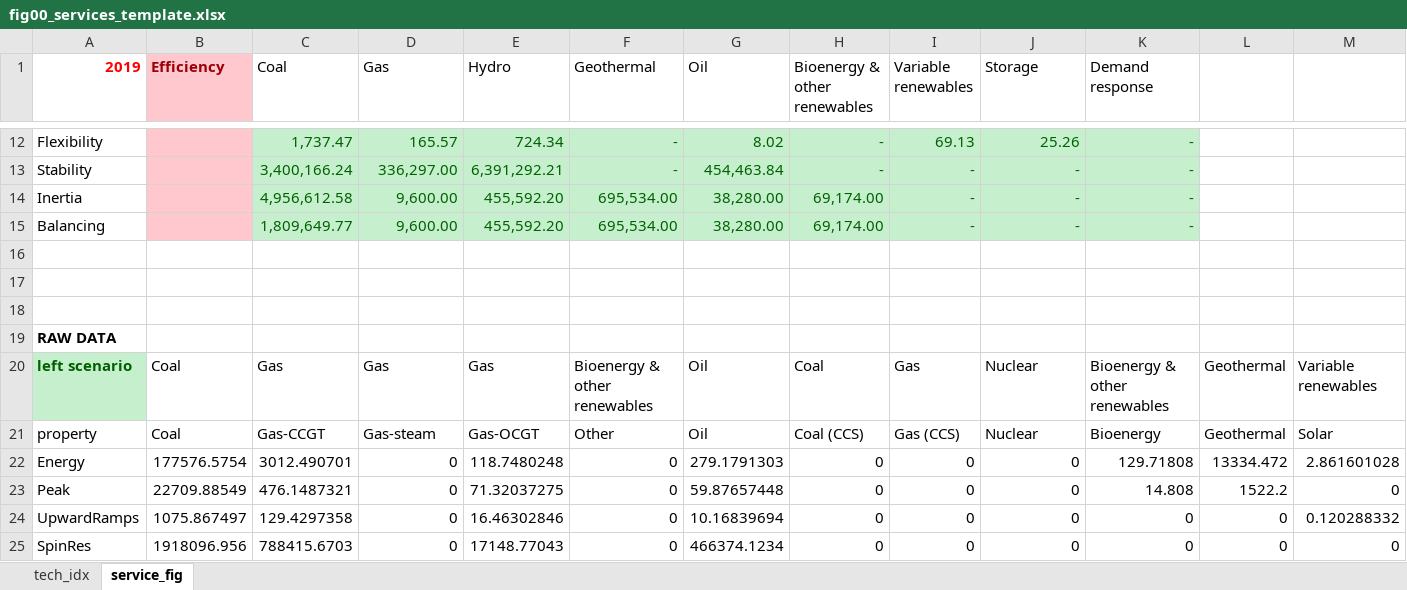
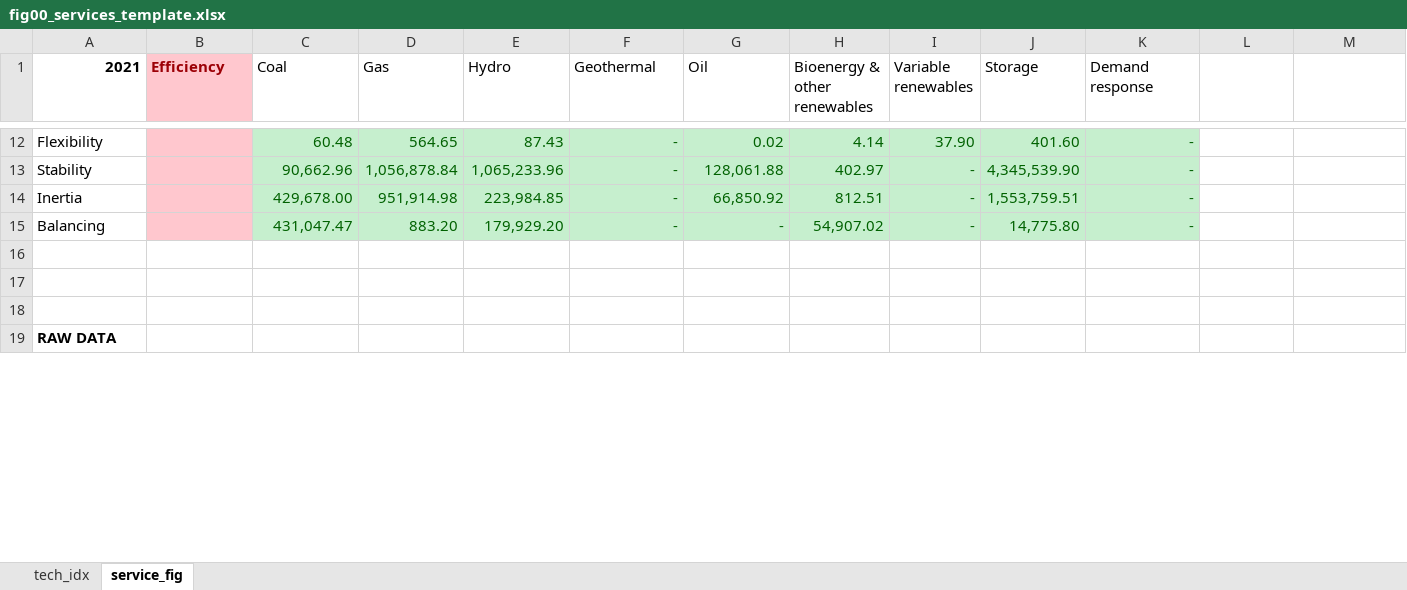
Before and after one commit to craigl33/solution-file-processing, an Excel workbook: templates/fig00_services_template.xlsx, sheet service_fig, drawn as a sheet; only a part is shown, gaps mark what is left out; values as stored, in another font and other column widths than the file's, no borders; charts and pictures not drawn; removed rows and columns are numbered as before the commit, all else as after; rows hold the shown columns only; the diff covers the shown part only; the diff names each change by its address in the sheet, - before the commit and + after, or states it on an @@ line.

Commit message:
Adding all changes since the peer review for UA, including new overall (national level) gen stack plots for scenarios/models

```diff
--- a/templates/fig00_services_template.xlsx (sheet service_fig)
+++ b/templates/fig00_services_template.xlsx (sheet service_fig)
-A1: 2019
+A1: 2021
-A1 text colour: #FF0000
+A1 text colour: black
-C12 (Coal): 1,737.47
+C12 (Coal): 60.48
-D12 (Gas): 165.57
+D12 (Gas): 564.65
-E12 (Hydro): 724.34
+E12 (Hydro): 87.43
-G12 (Oil): 8.02
+G12 (Oil): 0.02
-H12 (Bioenergy & other renewables): -
+H12 (Bioenergy & other renewables): 4.14
-I12 (Variable renewables): 69.13
+I12 (Variable renewables): 37.90
-J12 (Storage): 25.26
+J12 (Storage): 401.60
-C13 (Coal): 3,400,166.24
+C13 (Coal): 90,662.96
-D13 (Gas): 336,297.00
+D13 (Gas): 1,056,878.84
-E13 (Hydro): 6,391,292.21
+E13 (Hydro): 1,065,233.96
-G13 (Oil): 454,463.84
+G13 (Oil): 128,061.88
-H13 (Bioenergy & other renewables): -
+H13 (Bioenergy & other renewables): 402.97
-J13 (Storage): -
+J13 (Storage): 4,345,539.90
-C14 (Coal): 4,956,612.58
+C14 (Coal): 429,678.00
-D14 (Gas): 9,600.00
+D14 (Gas): 951,914.98
-E14 (Hydro): 455,592.20
+E14 (Hydro): 223,984.85
-F14:F15 (Geothermal): 695,534.00
+F14:F15 (Geothermal): -
-G14 (Oil): 38,280.00
+G14 (Oil): 66,850.92
-H14 (Bioenergy & other renewables): 69,174.00
+H14 (Bioenergy & other renewables): 812.51
-J14 (Storage): -
+J14 (Storage): 1,553,759.51
-C15 (Coal): 1,809,649.77
+C15 (Coal): 431,047.47
-D15 (Gas): 9,600.00
+D15 (Gas): 883.20
-E15 (Hydro): 455,592.20
+E15 (Hydro): 179,929.20
-G15 (Oil): 38,280.00
+G15 (Oil): -
-H15 (Bioenergy & other renewables): 69,174.00
+H15 (Bioenergy & other renewables): 54,907.02
-J15 (Storage): -
+J15 (Storage): 14,775.80
-row 20: left scenario | Coal | Gas | Gas | Gas | Bioenergy & other renewables | Oil | Coal | Gas | Nuclear | Bioenergy & other renewables | Geothermal | Variable renewables
-row 21: property | Coal | Gas-CCGT | Gas-steam | Gas-OCGT | Other | Oil | Coal (CCS) | Gas (CCS) | Nuclear | Bioenergy | Geothermal | Solar
-row 22: Energy | 177576.5754 | 3012.490701 | 0 | 118.7480248 | 0 | 279.1791303 | 0 | 0 | 0 | 129.71808 | 13334.472 | 2.861601028
-row 23: Peak | 22709.88549 | 476.1487321 | 0 | 71.32037275 | 0 | 59.87657448 | 0 | 0 | 0 | 14.808 | 1522.2 | 0
-row 24: UpwardRamps | 1075.867497 | 129.4297358 | 0 | 16.46302846 | 0 | 10.16839694 | 0 | 0 | 0 | 0 | 0 | 0.120288332
-row 25: SpinRes | 1918096.956 | 788415.6703 | 0 | 17148.77043 | 0 | 466374.1234 | 0 | 0 | 0 | 0 | 0 | 0
```
Also changed, not shown: 20 added rows, 14 removed rows, 59 edited cells and cell formats elsewhere in this sheet, formulas that keep their value, charts or pictures, 14 other files.
